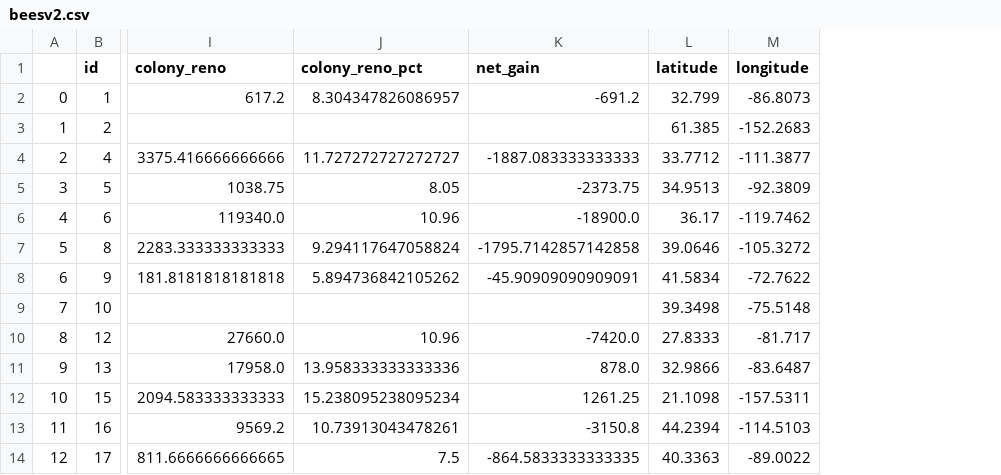
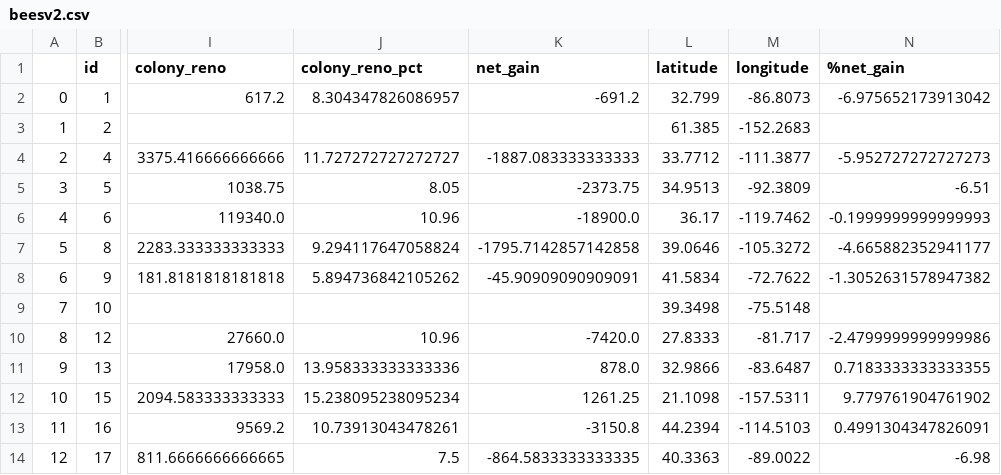
Before and after one commit to 17336293/COMP40610_Information_Visualisation_Dataset, a CSV file: beesv2.csv, drawn as a sheet; only a part is shown, gaps mark what is left out; the diff names each change by its address in the sheet, - before the commit and + after, or states it on an @@ line.

Commit message:
bees2 updated with net_gain%

```diff
--- a/beesv2.csv
+++ b/beesv2.csv
+column N (%net_gain), rows 2-14: -6.975652173913042 |  | -5.952727272727273 | -6.51 | -0.1999999999999993 | -4.665882352941177 | -1.3052631578947382 |  | -2.4799999999999986 | 0.7183333333333355 | 9.779761904761902 | 0.4991304347826091 | -6.98
```
